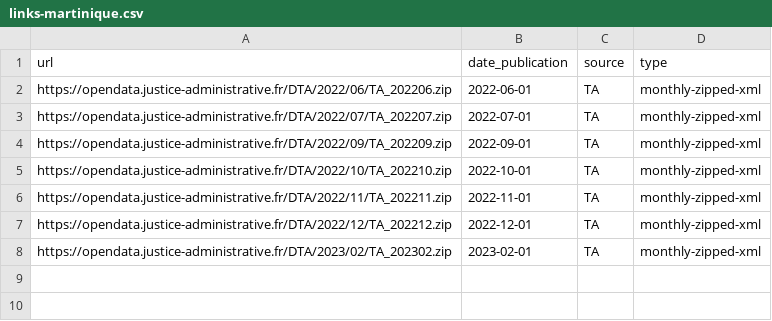
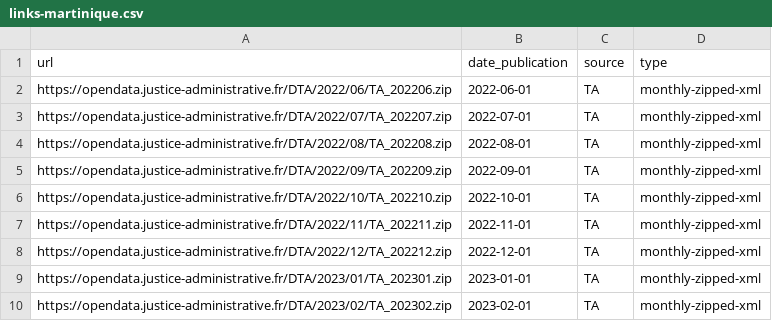
Before and after one commit to glefait/pp-data, a CSV file: links-martinique.csv, drawn as a sheet; the diff names each change by its address in the sheet, - before the commit and + after, or states it on an @@ line.

```diff
--- a/links-martinique.csv
+++ b/links-martinique.csv
+row 4: https://opendata.justice-administrative.fr/DTA/2022/08/TA_202208.zip | 2022-08-01 | TA | monthly-zipped-xml
+row 9: https://opendata.justice-administrative.fr/DTA/2023/01/TA_202301.zip | 2023-01-01 | TA | monthly-zipped-xml
```
Also changed, not shown: 1 other file.
